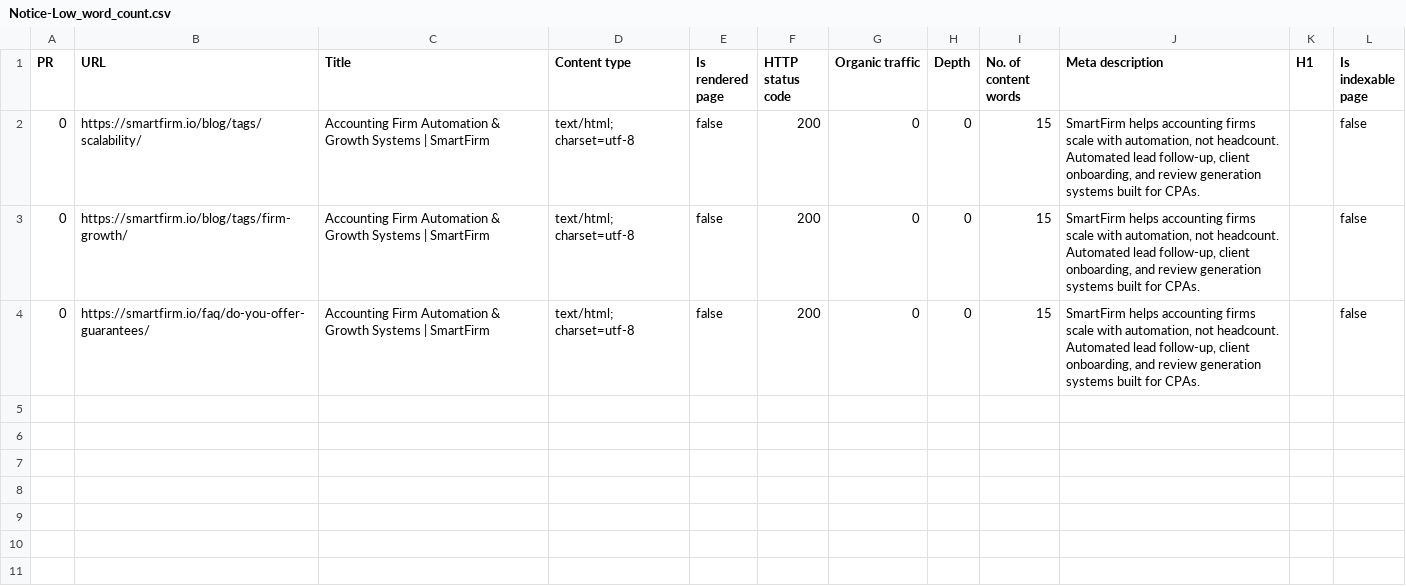
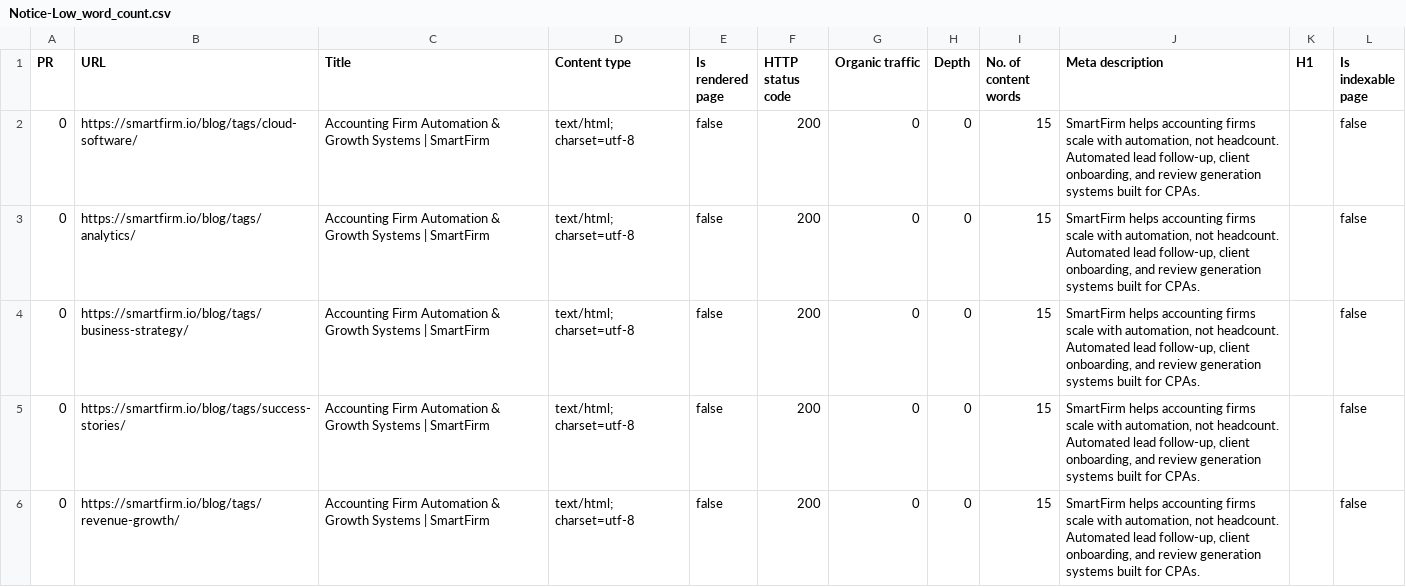
Before and after one commit to ksteele1234/smartfirm-grow-kit-22598, a CSV file: audit_reports/Notice-Low_word_count.csv, drawn as a sheet; addresses are those after the commit; the diff names each change by its address in the sheet, - before the commit and + after, or states it on an @@ line.

```diff
--- a/audit_reports/Notice-Low_word_count.csv
+++ b/audit_reports/Notice-Low_word_count.csv
+row 2: 0 | https://smartfirm.io/blog/tags/cloud-software/ | Accounting Firm Automation & Growth Systems | SmartFirm | text/html; charset=utf-8 | false | 200 | 0 | 0 | 15 | SmartFirm helps accounting firms scale with automation, not headcount. Automated lead follow-up, client onboarding, and review generation systems built for CPAs. |  | false
-B3 (URL): https://smartfirm.io/blog/tags/scalability/
+B3 (URL): https://smartfirm.io/blog/tags/analytics/
+row 4: 0 | https://smartfirm.io/blog/tags/business-strategy/ | Accounting Firm Automation & Growth Systems | SmartFirm | text/html; charset=utf-8 | false | 200 | 0 | 0 | 15 | SmartFirm helps accounting firms scale with automation, not headcount. Automated lead follow-up, client onboarding, and review generation systems built for CPAs. |  | false
-B5 (URL): https://smartfirm.io/blog/tags/firm-growth/
+B5 (URL): https://smartfirm.io/blog/tags/success-stories/
-B6 (URL): https://smartfirm.io/faq/do-you-offer-guarantees/
+B6 (URL): https://smartfirm.io/blog/tags/revenue-growth/
```
Also changed, not shown: audit_reports/Notice-Meta_description_too_long.csv, audit_reports/Notice-Page_has_links_to_redirect-links.csv, 28 other files.
